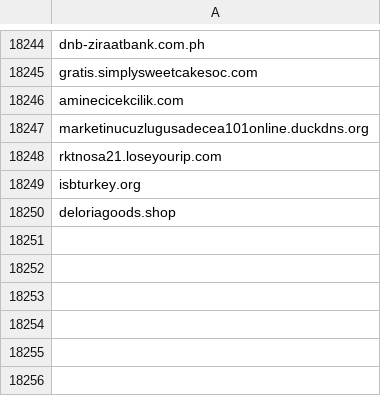
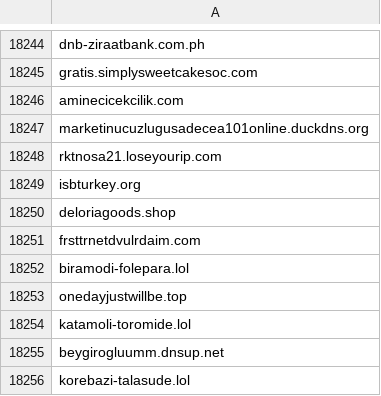
Before and after one commit to InfoSEC-TR/usom-ioc-sync, a CSV file: output/usom_domain.csv, drawn as a sheet; only a part is shown, gaps mark what is left out.

```diff
--- a/output/usom_domain.csv
+++ b/output/usom_domain.csv
@@ -18250 +18250,7 @@ isbturkey.org
 deloriagoods.shop
+frsttrnetdvulrdaim.com
+biramodi-folepara.lol
+onedayjustwillbe.top
+katamoli-toromide.lol
+beygirogluumm.dnsup.net
+korebazi-talasude.lol
```
Also changed, not shown: 3 other files.
